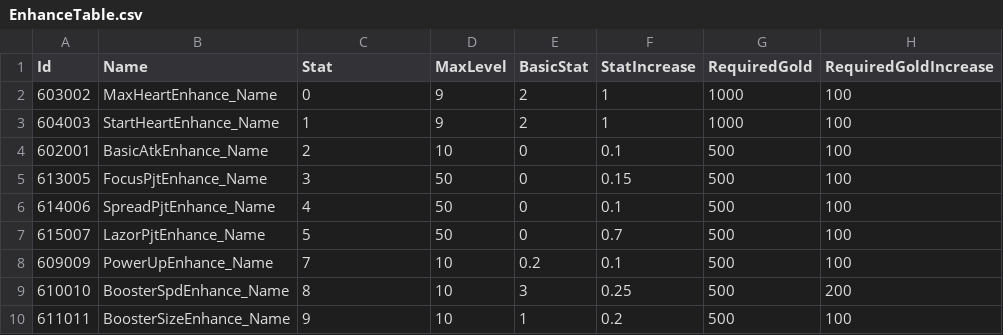
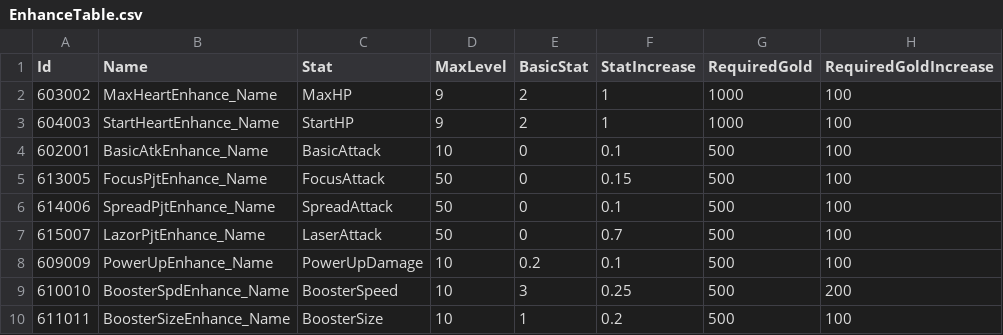
Before and after one commit to kun0530/PooPooAlien, a CSV file: Assets/Resources/DataTable/EnhanceTable.csv, drawn as a sheet; only a part is shown; the diff names each change by its address in the sheet, - before the commit and + after, or states it on an @@ line.

```diff
--- a/Assets/Resources/DataTable/EnhanceTable.csv
+++ b/Assets/Resources/DataTable/EnhanceTable.csv
-C2 (Stat): 0
+C2 (Stat): MaxHP
-C3 (Stat): 1
+C3 (Stat): StartHP
-C4 (Stat): 2
+C4 (Stat): BasicAttack
-C5 (Stat): 3
+C5 (Stat): FocusAttack
-C6 (Stat): 4
+C6 (Stat): SpreadAttack
-C7 (Stat): 5
+C7 (Stat): LaserAttack
-C8 (Stat): 7
+C8 (Stat): PowerUpDamage
-C9 (Stat): 8
+C9 (Stat): BoosterSpeed
-C10 (Stat): 9
+C10 (Stat): BoosterSize
```
Also changed, not shown: Assets/Resources/DataTable/StringTableKr.csv, 8 other files.
